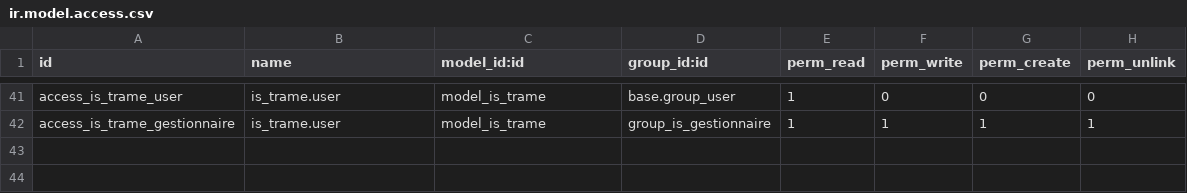
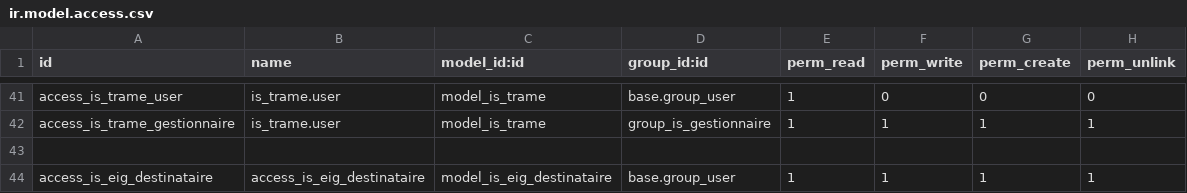
Before and after one commit to tonygalmiche/is_eig12, a CSV file: security/ir.model.access.csv, drawn as a sheet; only a part is shown, gaps mark what is left out.

Commit message:
mise en place destinataires

```diff
--- a/security/ir.model.access.csv
+++ b/security/ir.model.access.csv
@@ -42 +42,3 @@ access_is_trame_user,is_trame.user,model_is_trame,base.group_user,1,0,0,0
 access_is_trame_gestionnaire,is_trame.user,model_is_trame,group_is_gestionnaire,1,1,1,1
+
+access_is_eig_destinataire,access_is_eig_destinataire,model_is_eig_destinataire,base.group_user,1,1,1,1
```
Also changed, not shown: 2 other files.
